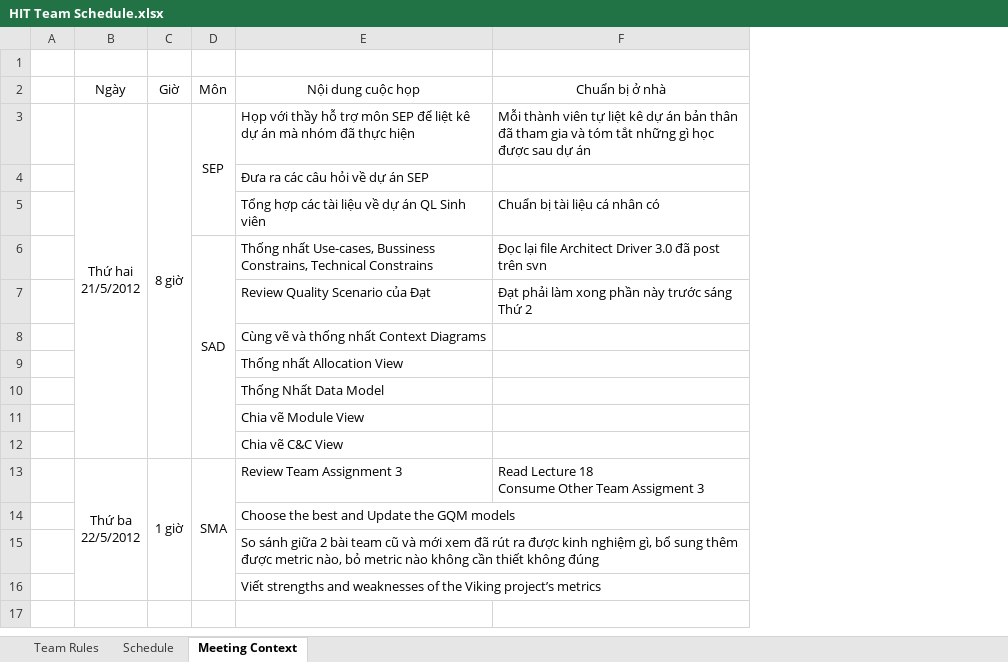
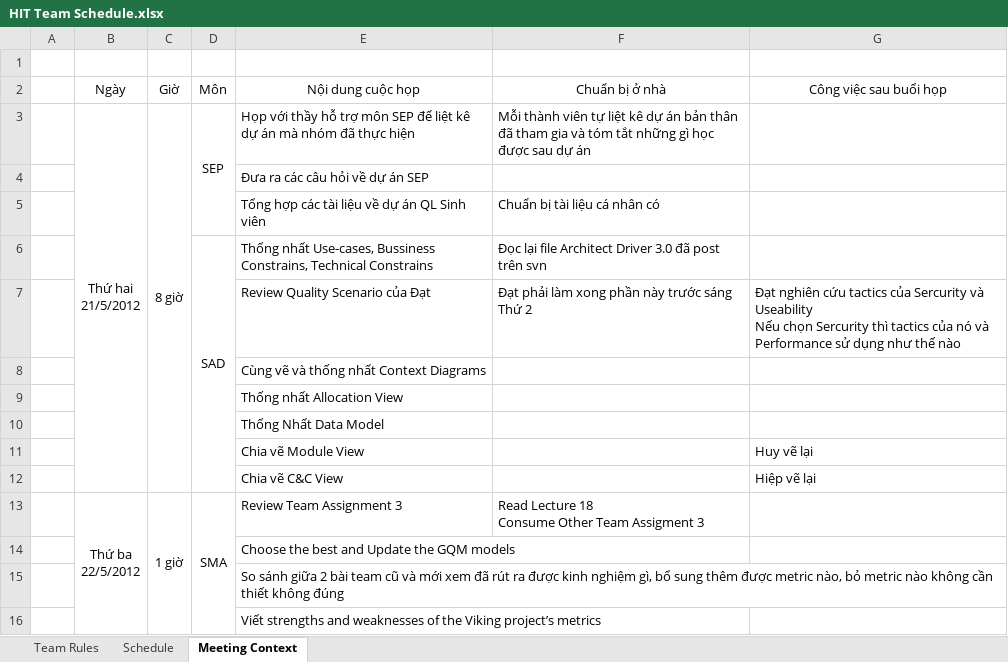
Before and after one commit to vucongthuc/hit-team-2012, an Excel workbook: HIT Team Schedule.xlsx, sheet Meeting Context, drawn as a sheet; values as stored, in another font and other column widths than the file's, no borders; ↵ is a line break in a cell; the diff names each change by its address in the sheet, - before the commit and + after, or states it on an @@ line.

```diff
--- a/HIT Team Schedule.xlsx (sheet Meeting Context)
+++ b/HIT Team Schedule.xlsx (sheet Meeting Context)
+column G, rows 2-12: Công việc sau buổi họp |  |  |  |  | Đạt nghiên cứu tactics của Sercurity và Useability ↵ Nếu chọn Sercurity thì tactics của nó và Performance sử dụng như thế nào |  |  |  | Huy vẽ lại | Hiệp vẽ lại
```
